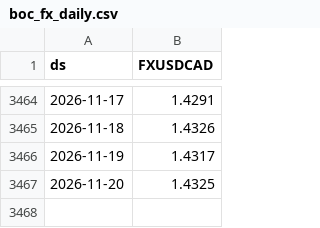
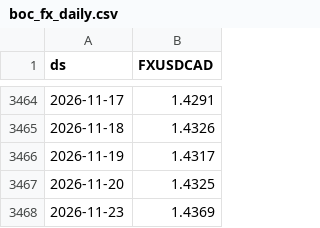
Before and after one commit to v-datos/Banff_Visit_Planner_App, a CSV file: data/cache/boc_fx_daily.csv, drawn as a sheet; only a part is shown, gaps mark what is left out.

```diff
--- a/data/cache/boc_fx_daily.csv
+++ b/data/cache/boc_fx_daily.csv
@@ -3467 +3467,2 @@ ds,FXUSDCAD
 2026-11-20,1.4325
+2026-11-23,1.4369
```
Also changed, not shown: TW Traffic _data.csv, data/cache/weather_daily.csv, 13 other files.
